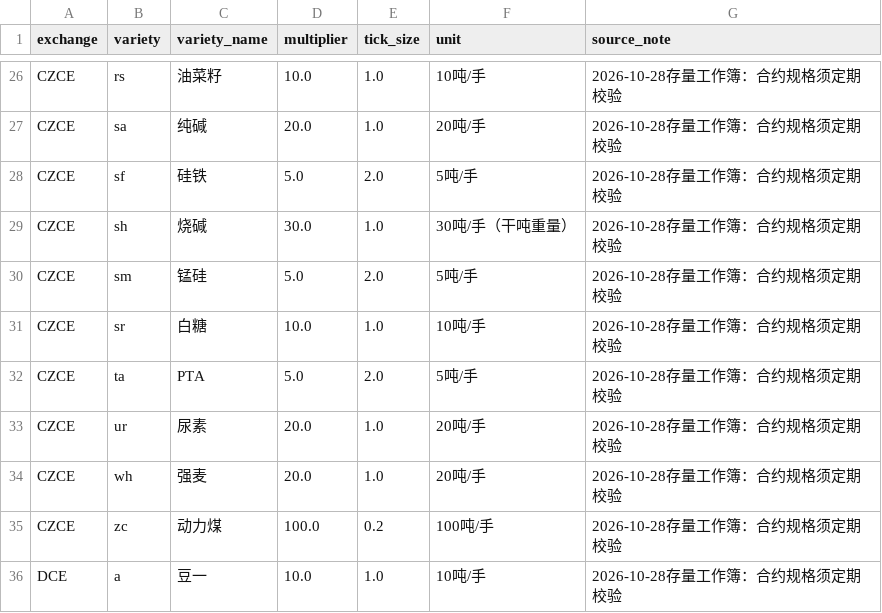
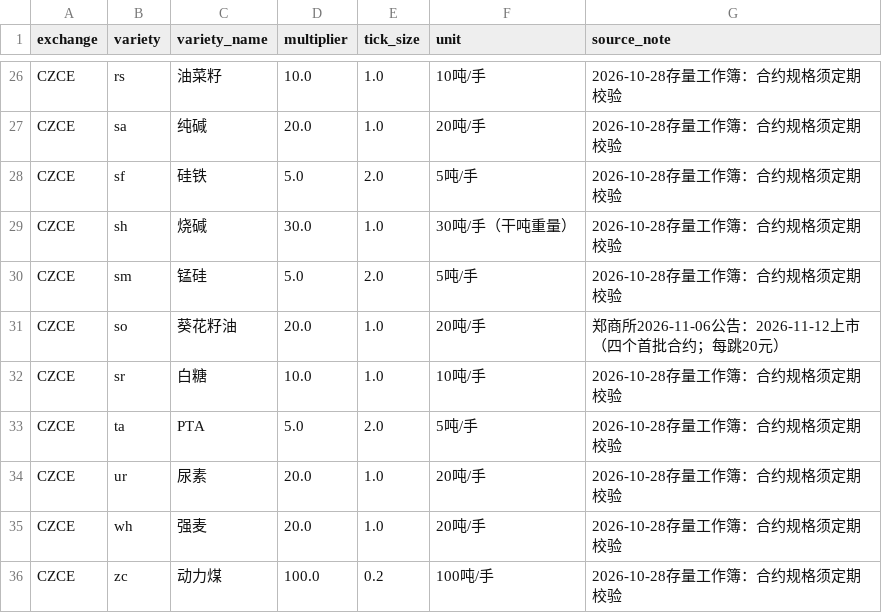
Before and after one commit to DCopyCat/futures-cost-terminal, a CSV file: data/contracts.csv, drawn as a sheet; only a part is shown, gaps mark what is left out; the shorter side is filled out with more unchanged rows; the diff names each change by its address in the sheet, - before the commit and + after, or states it on an @@ line.

Commit message:
feat: add four CZCE SO sunflower-oil listings, official fees and dated margin reference (v0.6.6-rc1)

```diff
--- a/data/contracts.csv
+++ b/data/contracts.csv
+row 31: CZCE | so | 葵花籽油 | 20.0 | 1.0 | 20吨/手 | 郑商所2026-11-06公告：2026-11-12上市（四个首批合约；每跳20元）
```
Also changed, not shown: 9 other files.
